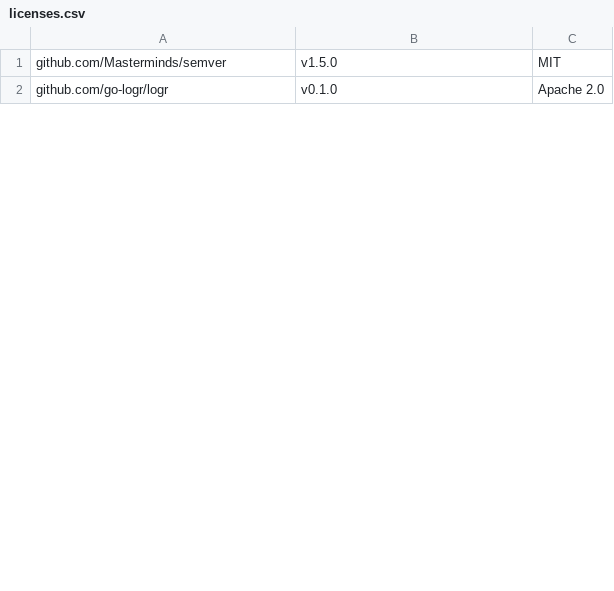
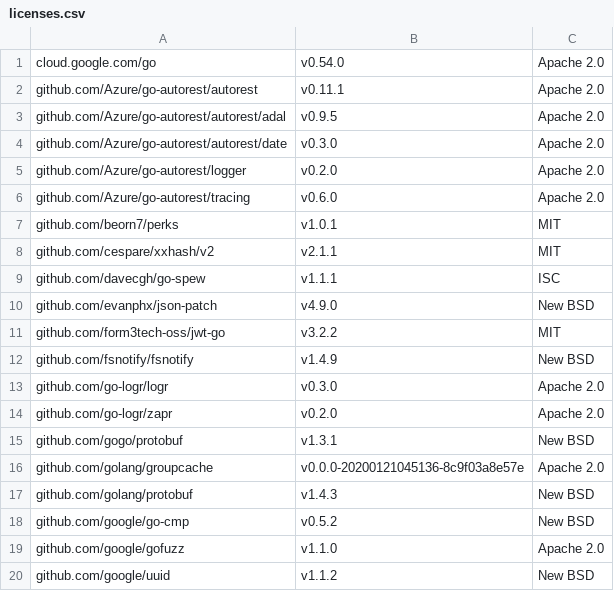
Before and after one commit to Apicurio/apicurio-registry-operator, a CSV file: docs/resources/licenses/licenses.csv, drawn as a sheet; only a part is shown; the diff covers the shown part only.

```diff
--- a/docs/resources/licenses/licenses.csv
+++ b/docs/resources/licenses/licenses.csv
@@ -1,2 +1,20 @@
-github.com/Masterminds/semver,v1.5.0,MIT
-github.com/go-logr/logr,v0.1.0,Apache 2.0
+cloud.google.com/go,v0.54.0,Apache 2.0
+github.com/Azure/go-autorest/autorest,v0.11.1,Apache 2.0
+github.com/Azure/go-autorest/autorest/adal,v0.9.5,Apache 2.0
+github.com/Azure/go-autorest/autorest/date,v0.3.0,Apache 2.0
+github.com/Azure/go-autorest/logger,v0.2.0,Apache 2.0
+github.com/Azure/go-autorest/tracing,v0.6.0,Apache 2.0
+github.com/beorn7/perks,v1.0.1,MIT
+github.com/cespare/xxhash/v2,v2.1.1,MIT
+github.com/davecgh/go-spew,v1.1.1,ISC
+github.com/evanphx/json-patch,v4.9.0,New BSD
+github.com/form3tech-oss/jwt-go,v3.2.2,MIT
+github.com/fsnotify/fsnotify,v1.4.9,New BSD
+github.com/go-logr/logr,v0.3.0,Apache 2.0
+github.com/go-logr/zapr,v0.2.0,Apache 2.0
+github.com/gogo/protobuf,v1.3.1,New BSD
+github.com/golang/groupcache,v0.0.0-20200121045136-8c9f03a8e57e,Apache 2.0
+github.com/golang/protobuf,v1.4.3,New BSD
+github.com/google/go-cmp,v0.5.2,New BSD
+github.com/google/gofuzz,v1.1.0,Apache 2.0
+github.com/google/uuid,v1.1.2,New BSD
```
Also changed, not shown: 34 added rows and 8 edited cells elsewhere in this file, 3 other files.
